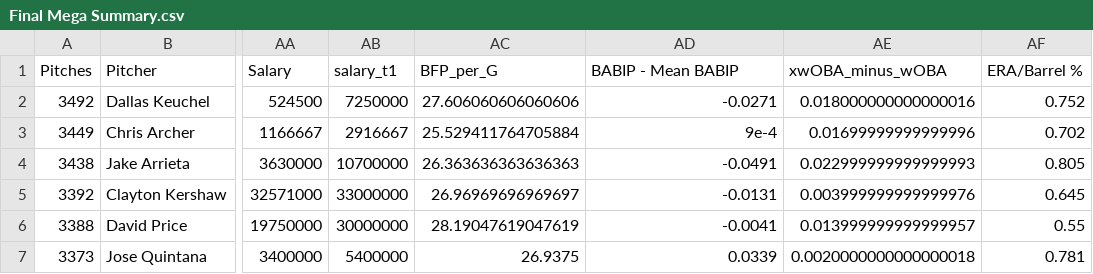
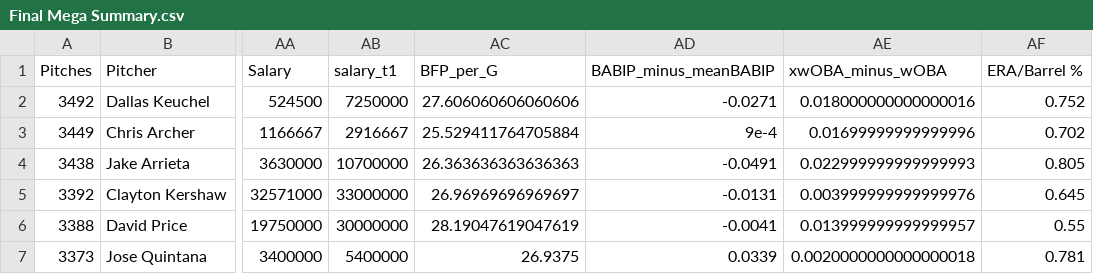
Before and after one commit to Reed-Stat-Learning-Fall-2020/group_1, a CSV file: data/Final Mega Summary.csv, drawn as a sheet; only a part is shown, gaps mark what is left out; the diff names each change by its address in the sheet, - before the commit and + after, or states it on an @@ line.

Commit message:
Wrote final mega summary

```diff
--- a/data/Final Mega Summary.csv
+++ b/data/Final Mega Summary.csv
-AD1: BABIP - Mean BABIP
+AD1: BABIP_minus_meanBABIP
```
Also changed, not shown: 1 other file.
